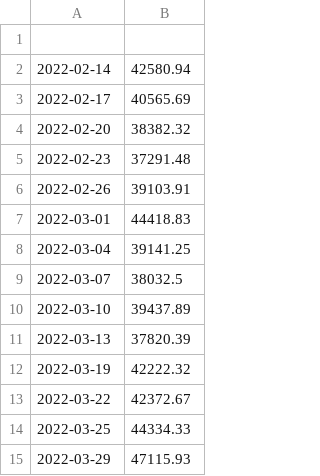
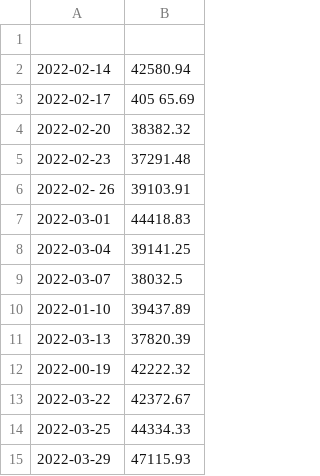
Before and after one commit to khaldounalhanawi/cpp_09, a CSV file: ex00/assets/-data.csv (was ex00/assets/data.csv), drawn as a sheet.

```diff
--- a/ex00/assets/data.csv
+++ b/ex00/assets/-data.csv
@@ -2,6 +2,6 @@
 2022-02-14,42580.94
-2022-02-17,40565.69
+2022-02-17,405 65.69
 2022-02-20,38382.32
 2022-02-23,37291.48
-2022-02-26,39103.91
+2022-02- 26,39103.91
 2022-03-01,44418.83
@@ -9,5 +9,5 @@
 2022-03-07,38032.5
-2022-03-10,    39437.89
+2022-01-10,39437.89
 2022-03-13,37820.39
-2022-03-19,42222.32
+2022-00-19,42222.32
 2022-03-22,42372.67
```
Also changed, not shown: 10 other files.
